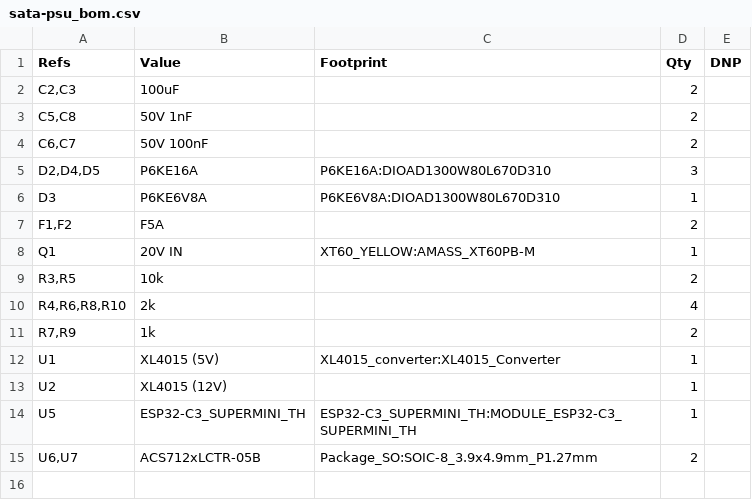
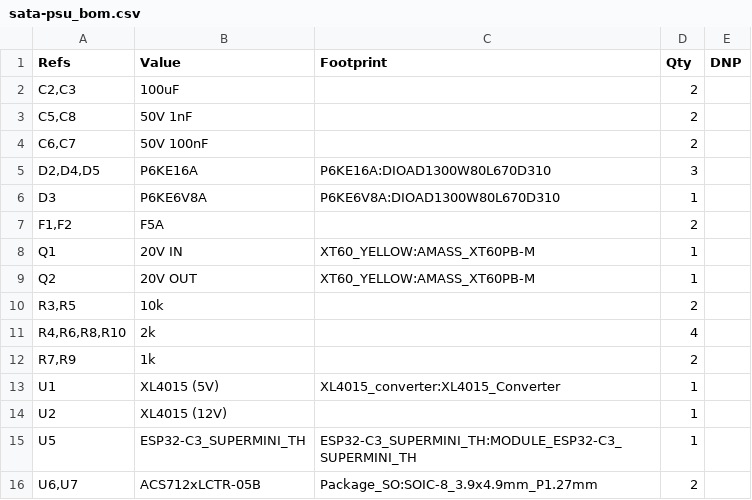
Before and after one commit to majabojarska/sata-psu, a CSV file: static/sata-psu_bom.csv, drawn as a sheet.

```diff
--- a/static/sata-psu_bom.csv
+++ b/static/sata-psu_bom.csv
@@ -8,2 +8,3 @@
 "Q1","20V IN","XT60_YELLOW:AMASS_XT60PB-M","1",""
+"Q2","20V OUT","XT60_YELLOW:AMASS_XT60PB-M","1",""
 "R3,R5","10k","","2",""
```
Also changed, not shown: 6 other files.
